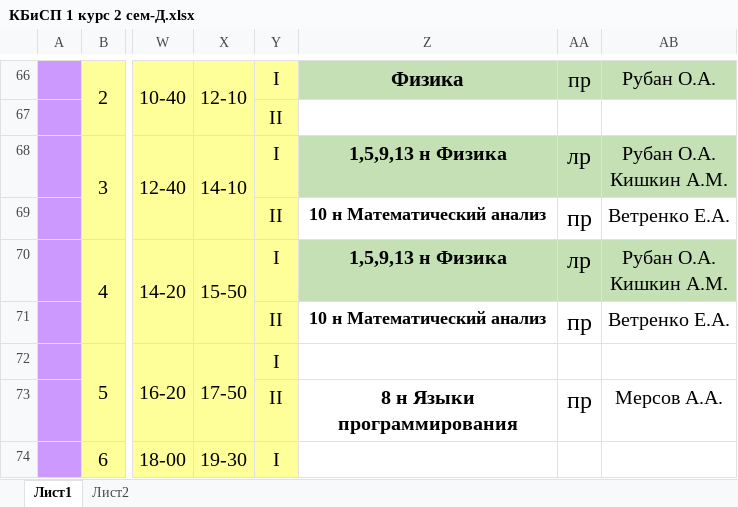
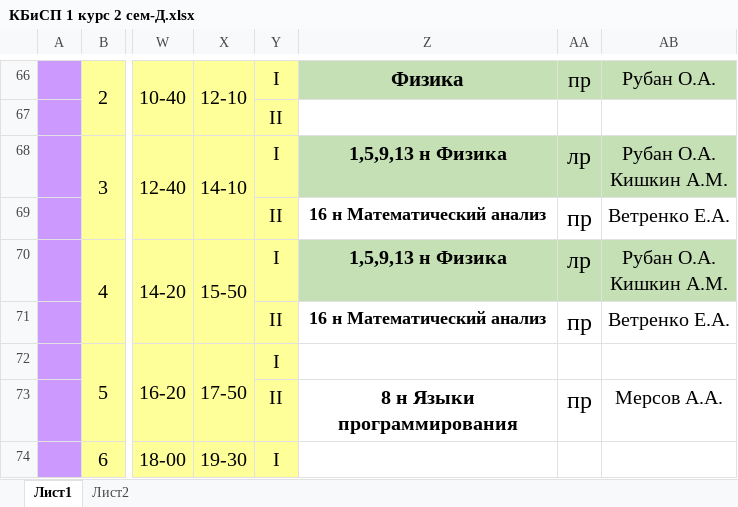
Before and after one commit to O33ero/XlParser, an Excel workbook: xl/КБиСП 1 курс 2 сем-Д.xlsx, sheet Лист1, drawn as a sheet; only a part is shown, gaps mark what is left out; values as stored, in another font and other column widths than the file's, no borders; the diff names each change by its address in the sheet, - before the commit and + after, or states it on an @@ line.

```diff
--- a/xl/КБиСП 1 курс 2 сем-Д.xlsx (sheet Лист1)
+++ b/xl/КБиСП 1 курс 2 сем-Д.xlsx (sheet Лист1)
-Z69: 10 н Математический анализ
+Z69: 16 н Математический анализ
-Z71: 10 н Математический анализ
+Z71: 16 н Математический анализ
```
Also changed, not shown: 54 other files.
